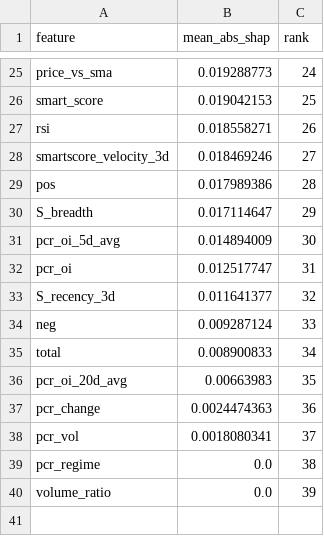
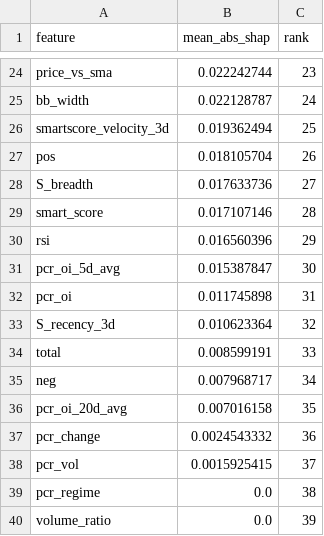
Before and after one commit to NGowthamKumar/Stock_Sentiment, a CSV file: reports/shap/shap_summary.csv, drawn as a sheet; only a part is shown, gaps mark what is left out; removed rows and columns are numbered as before the commit, all else as after; the diff covers the shown part only; the diff names each change by its address in the sheet, - before the commit and + after, or states it on an @@ line.

```diff
--- a/reports/shap/shap_summary.csv
+++ b/reports/shap/shap_summary.csv
-B24 (mean_abs_shap): 0.019288773
+B24 (mean_abs_shap): 0.022242744
-C24 (rank): 24
+C24 (rank): 23
-row 26: smart_score | 0.019042153 | 25
-row 27: rsi | 0.018558271 | 26
+row 25: bb_width | 0.022128787 | 24
-B26 (mean_abs_shap): 0.018469246
+B26 (mean_abs_shap): 0.019362494
-C26 (rank): 27
+C26 (rank): 25
-B27 (mean_abs_shap): 0.017989386
+B27 (mean_abs_shap): 0.018105704
-C27 (rank): 28
+C27 (rank): 26
-B28 (mean_abs_shap): 0.017114647
+B28 (mean_abs_shap): 0.017633736
-C28 (rank): 29
+C28 (rank): 27
+row 29: smart_score | 0.017107146 | 28
+row 30: rsi | 0.016560396 | 29
-B31 (mean_abs_shap): 0.014894009
+B31 (mean_abs_shap): 0.015387847
-B32 (mean_abs_shap): 0.012517747
+B32 (mean_abs_shap): 0.011745898
-B33 (mean_abs_shap): 0.011641377
+B33 (mean_abs_shap): 0.010623364
-row 34: neg | 0.009287124 | 33
-B34 (mean_abs_shap): 0.008900833
+B34 (mean_abs_shap): 0.008599191
-C34 (rank): 34
+C34 (rank): 33
+row 35: neg | 0.007968717 | 34
-B36 (mean_abs_shap): 0.00663983
+B36 (mean_abs_shap): 0.007016158
-B37 (mean_abs_shap): 0.0024474363
+B37 (mean_abs_shap): 0.0024543332
-B38 (mean_abs_shap): 0.0018080341
+B38 (mean_abs_shap): 0.0015925415
```
Also changed, not shown: 5 added rows, 6 removed rows and 21 edited cells elsewhere in this file, data/ensemble_signals.csv, data/modeling/model_metrics.csv, 10 other files.
